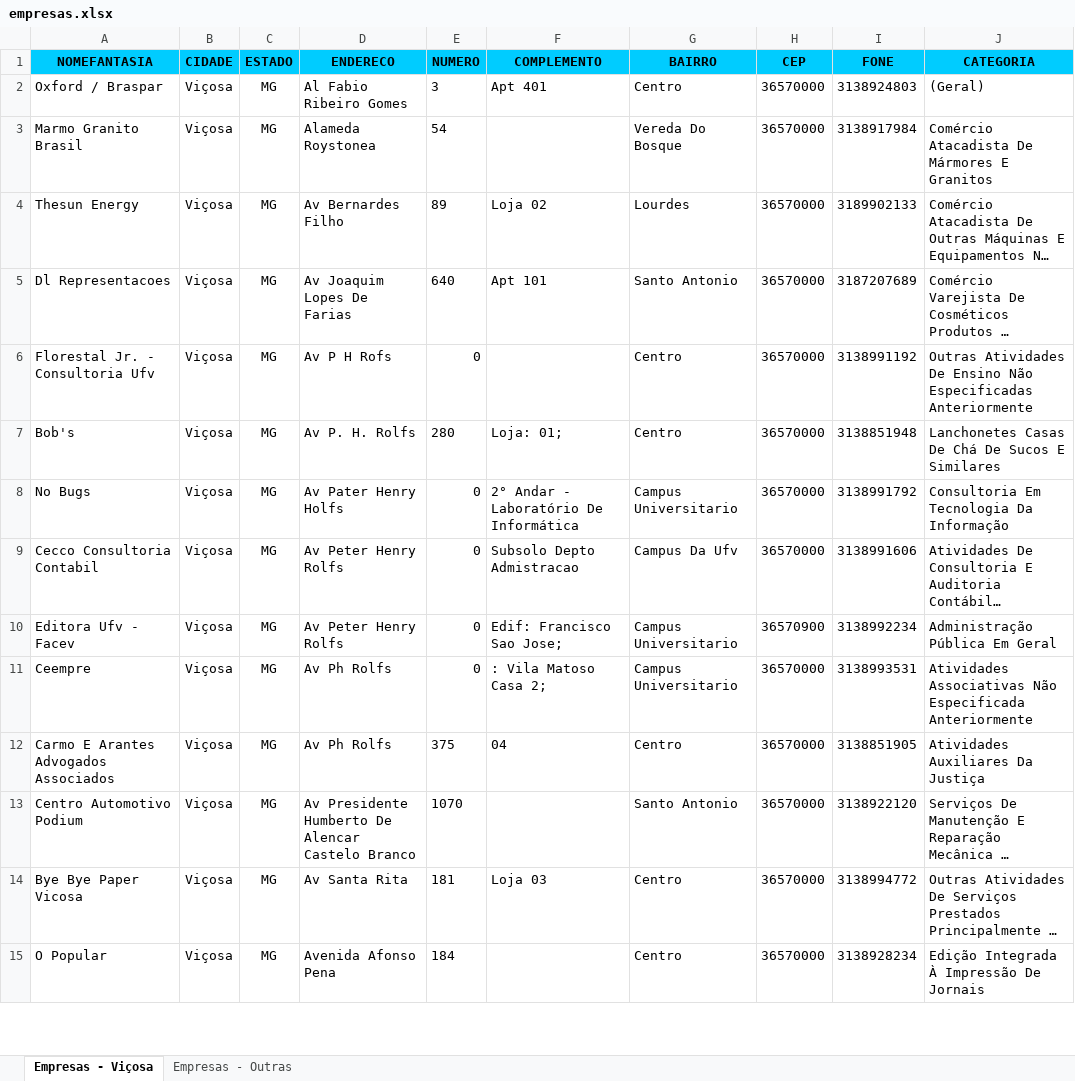
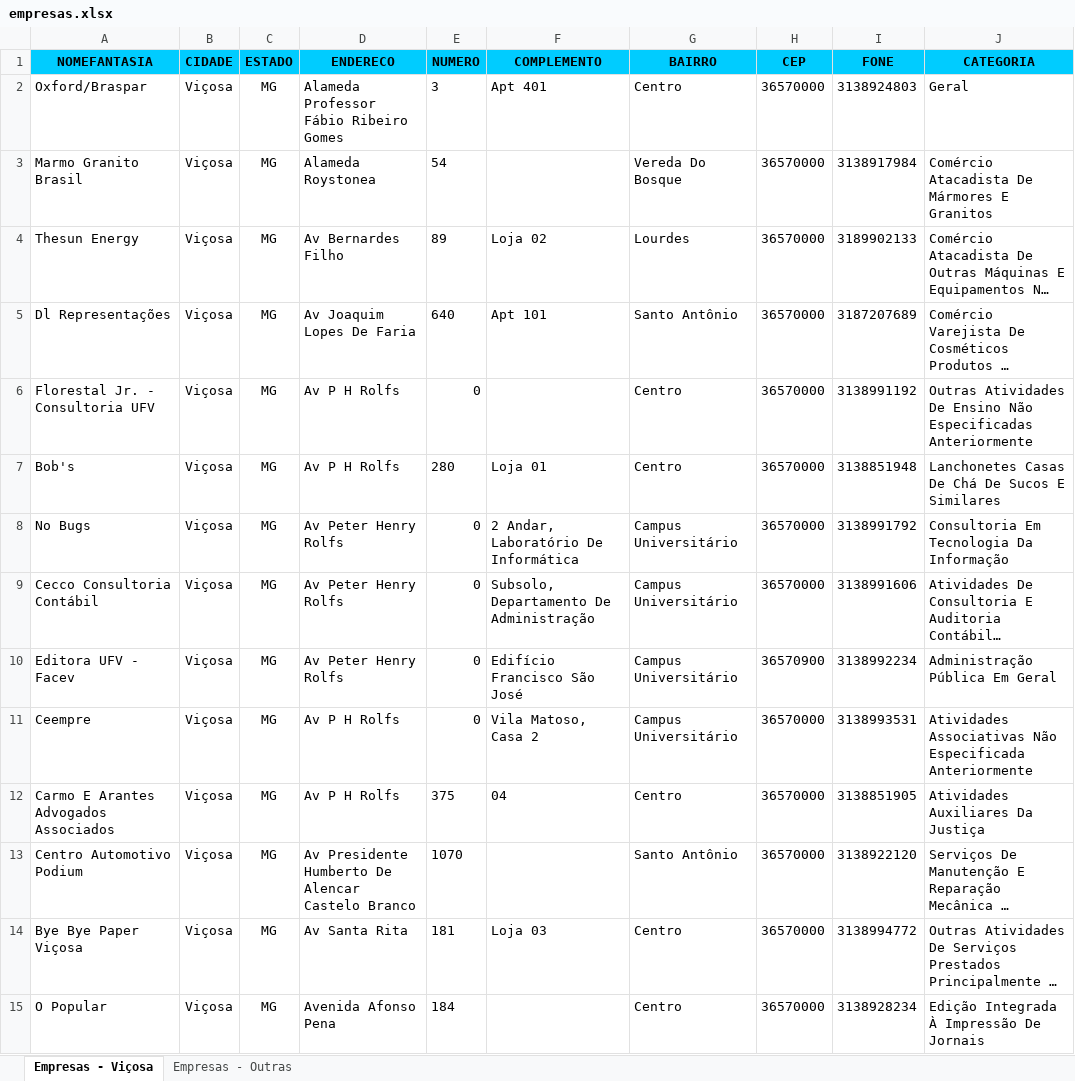
Before and after one commit to pedroufv/bim-go, an Excel workbook: src/Camaleao/Bimgo/SiteBundle/Resources/public/empresas.xlsx, sheet Empresas - Viçosa, drawn as a sheet; only a part is shown; long unchanged cells end in …; values as stored, in another font and other column widths than the file's, no borders; the diff covers the shown part only; the diff names each change by its address in the sheet, - before the commit and + after, or states it on an @@ line.

Commit message:
add valor padrao para fidadelidade e grupo e nova lista de empresas

```diff
--- a/src/Camaleao/Bimgo/SiteBundle/Resources/public/empresas.xlsx (sheet Empresas - Viçosa)
+++ b/src/Camaleao/Bimgo/SiteBundle/Resources/public/empresas.xlsx (sheet Empresas - Viçosa)
-A2 (NOMEFANTASIA): Oxford / Braspar
+A2 (NOMEFANTASIA): Oxford/Braspar
-D2 (ENDERECO): Al Fabio Ribeiro Gomes
+D2 (ENDERECO): Alameda Professor Fábio Ribeiro Gomes
-J2 (CATEGORIA): (Geral)
+J2 (CATEGORIA): Geral
-A5 (NOMEFANTASIA): Dl Representacoes
+A5 (NOMEFANTASIA): Dl Representações
-D5 (ENDERECO): Av Joaquim Lopes De Farias
+D5 (ENDERECO): Av Joaquim Lopes De Faria
-G5 (BAIRRO): Santo Antonio
+G5 (BAIRRO): Santo Antônio
-A6 (NOMEFANTASIA): Florestal Jr. - Consultoria Ufv
+A6 (NOMEFANTASIA): Florestal Jr. - Consultoria UFV
-D6 (ENDERECO): Av P H Rofs
+D6 (ENDERECO): Av P H Rolfs
-D7 (ENDERECO): Av P. H. Rolfs
+D7 (ENDERECO): Av P H Rolfs
-F7 (COMPLEMENTO): Loja: 01;
+F7 (COMPLEMENTO): Loja 01
-D8 (ENDERECO): Av Pater Henry Holfs
+D8 (ENDERECO): Av Peter Henry Rolfs
-F8 (COMPLEMENTO): 2° Andar - Laboratório De Informática
+F8 (COMPLEMENTO): 2 Andar, Laboratório De Informática
-G8 (BAIRRO): Campus Universitario
+G8 (BAIRRO): Campus Universitário
-A9 (NOMEFANTASIA): Cecco Consultoria Contabil
+A9 (NOMEFANTASIA): Cecco Consultoria Contábil
-F9 (COMPLEMENTO): Subsolo Depto Admistracao
+F9 (COMPLEMENTO): Subsolo, Departamento De Administração
-G9 (BAIRRO): Campus Da Ufv
+G9 (BAIRRO): Campus Universitário
-A10 (NOMEFANTASIA): Editora Ufv - Facev
+A10 (NOMEFANTASIA): Editora UFV - Facev
-F10 (COMPLEMENTO): Edif: Francisco Sao Jose;
+F10 (COMPLEMENTO): Edifício Francisco São José
-G10:G11 (BAIRRO): Campus Universitario
+G10:G11 (BAIRRO): Campus Universitário
-D11:D12 (ENDERECO): Av Ph Rolfs
+D11:D12 (ENDERECO): Av P H Rolfs
-F11 (COMPLEMENTO): : Vila Matoso Casa 2;
+F11 (COMPLEMENTO): Vila Matoso, Casa 2
-G13 (BAIRRO): Santo Antonio
+G13 (BAIRRO): Santo Antônio
-A14 (NOMEFANTASIA): Bye Bye Paper Vicosa
+A14 (NOMEFANTASIA): Bye Bye Paper Viçosa
```
Also changed, not shown: 623 edited cells elsewhere in this sheet, 1 other file.
